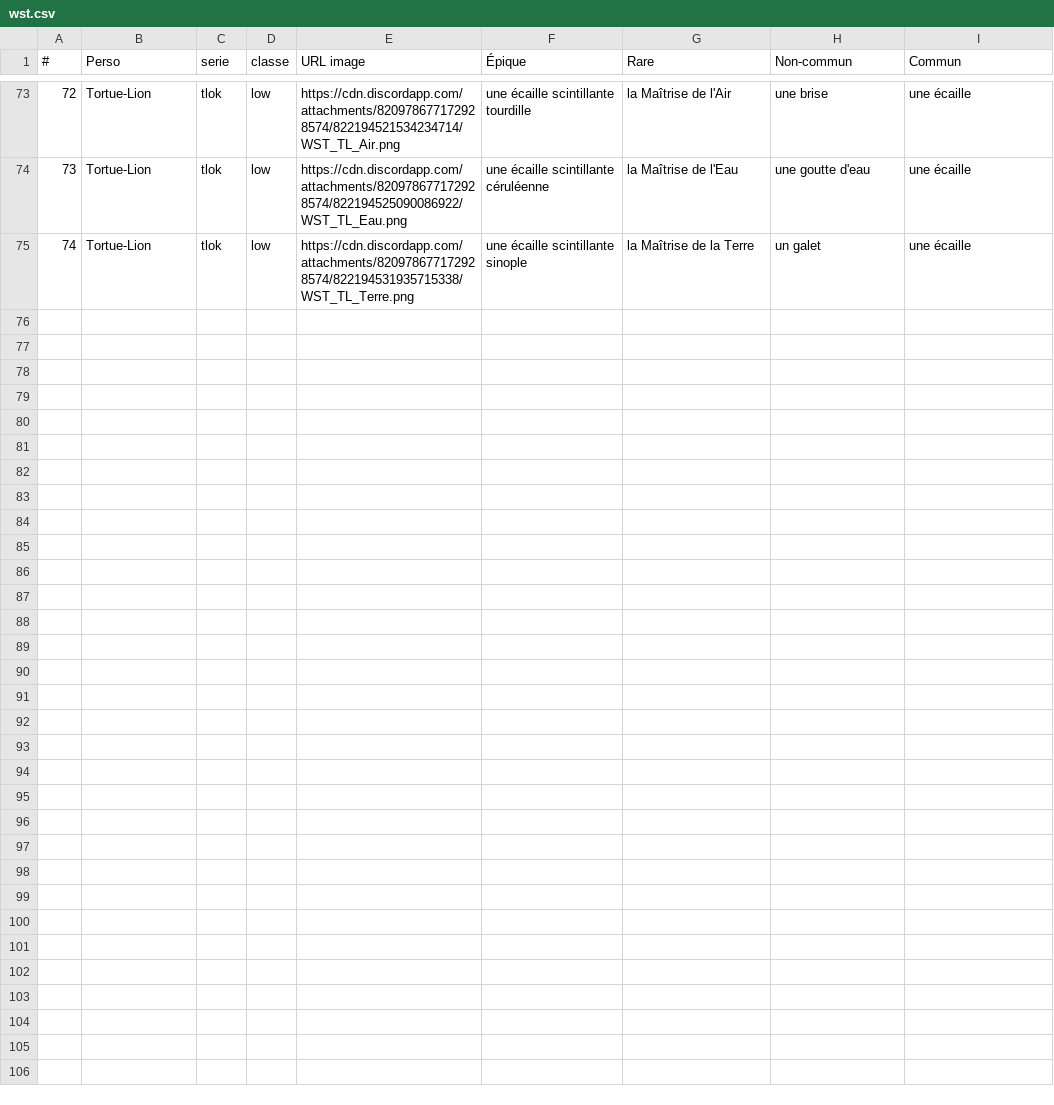
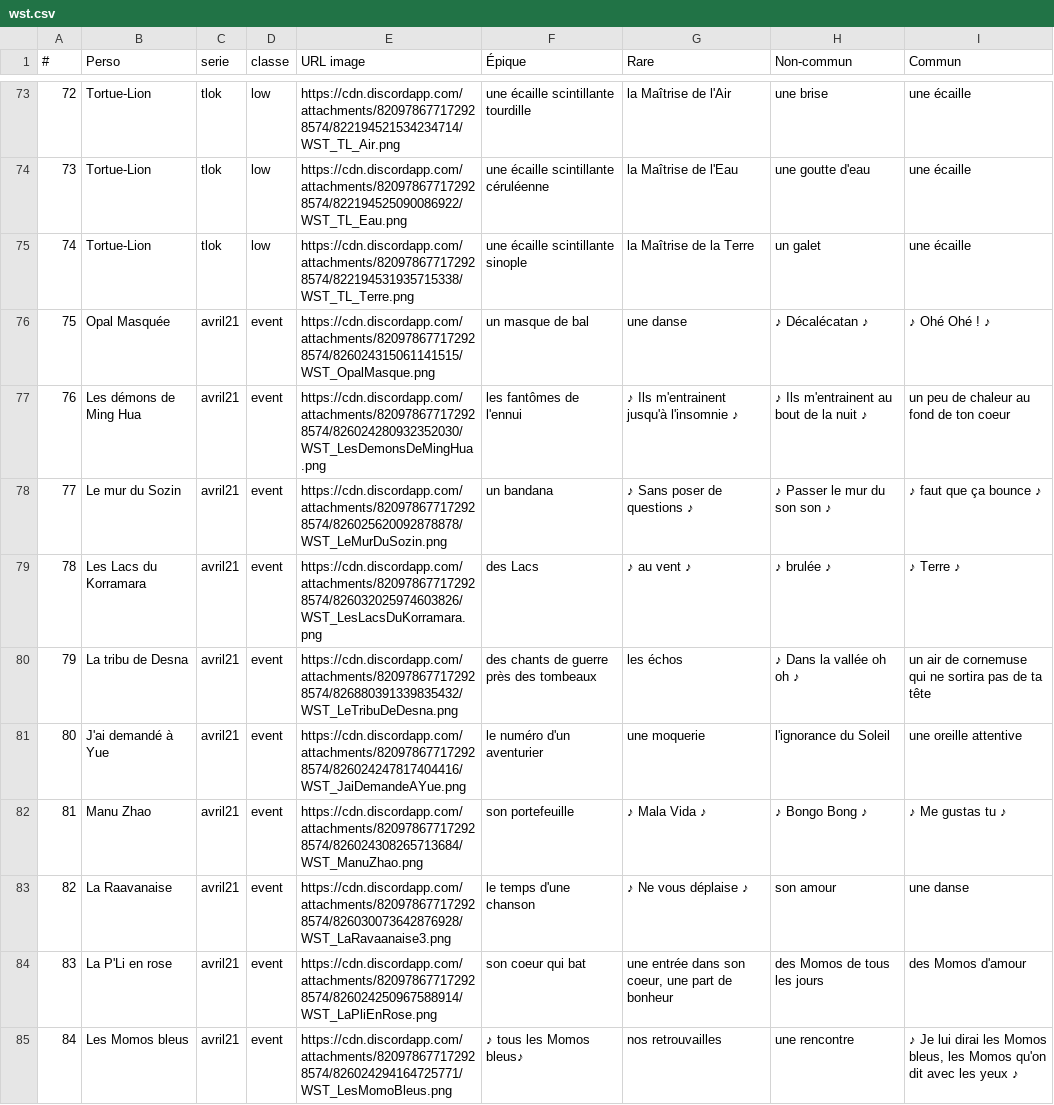
Before and after one commit to Super-Thomate/guidebot, a CSV file: wst.csv, drawn as a sheet; only a part is shown, gaps mark what is left out.

```diff
--- a/wst.csv
+++ b/wst.csv
@@ -75 +75,11 @@
 74,Tortue-Lion,tlok,low,https://cdn.discordapp.com/attachments/820978677172928574/822194531935715338/WST_TL_Terre.png,une écaille scintillante sinople,la Maîtrise de la Terre,un galet,une écaille
+75,Opal Masquée,avril21,event,https://cdn.discordapp.com/attachments/820978677172928574/826024315061141515/WST_OpalMasque.png,un masque de bal,une danse,♪ Décalécatan ♪,♪ Ohé Ohé ! ♪
+76,Les démons de Ming Hua,avril21,event,https://cdn.discordapp.com/attachments/820978677172928574/826024280932352030/WST_LesDemonsDeMingHua.png,les fantômes de l'ennui,♪ Ils m'entrainent jusqu'à l'insomnie ♪,♪ Ils m'entrainent au bout de la nuit ♪,un peu de chaleur au fond de ton coeur
+77,Le mur du Sozin,avril21,event,https://cdn.discordapp.com/attachments/820978677172928574/826025620092878878/WST_LeMurDuSozin.png,un bandana,♪ Sans poser de questions ♪,♪ Passer le mur du son son ♪,♪ faut que ça bounce ♪
+78,Les Lacs du Korramara,avril21,event,https://cdn.discordapp.com/attachments/820978677172928574/826032025974603826/WST_LesLacsDuKorramara.png,des Lacs,♪ au vent ♪,♪ brulée ♪,♪ Terre ♪
+79,La tribu de Desna,avril21,event,https://cdn.discordapp.com/attachments/820978677172928574/826880391339835432/WST_LeTribuDeDesna.png,des chants de guerre près des tombeaux,les échos,♪ Dans la vallée oh oh ♪,un air de cornemuse qui ne sortira pas de ta tête
+80,J'ai demandé à Yue,avril21,event,https://cdn.discordapp.com/attachments/820978677172928574/826024247817404416/WST_JaiDemandeAYue.png,le numéro d'un aventurier,une moquerie,l'ignorance du Soleil,une oreille attentive
+81,Manu Zhao,avril21,event,https://cdn.discordapp.com/attachments/820978677172928574/826024308265713684/WST_ManuZhao.png,son portefeuille,♪ Mala Vida ♪,♪ Bongo Bong ♪,♪ Me gustas tu ♪
+82,La Raavanaise,avril21,event,https://cdn.discordapp.com/attachments/820978677172928574/826030073642876928/WST_LaRavaanaise3.png,le temps d'une chanson,♪ Ne vous déplaise ♪,son amour,une danse
+83,La P'Li en rose,avril21,event,https://cdn.discordapp.com/attachments/820978677172928574/826024250967588914/WST_LaPliEnRose.png,son coeur qui bat,"une entrée dans son coeur, une part de bonheur",des Momos de tous les jours,des Momos d'amour
+84,Les Momos bleus,avril21,event,https://cdn.discordapp.com/attachments/820978677172928574/826024294164725771/WST_LesMomoBleus.png,♪ tous les Momos bleus♪,nos retrouvailles,une rencontre,"♪ Je lui dirai les Momos bleus, les Momos qu'on dit avec les yeux ♪"
```
Also changed, not shown: 1 other file.
